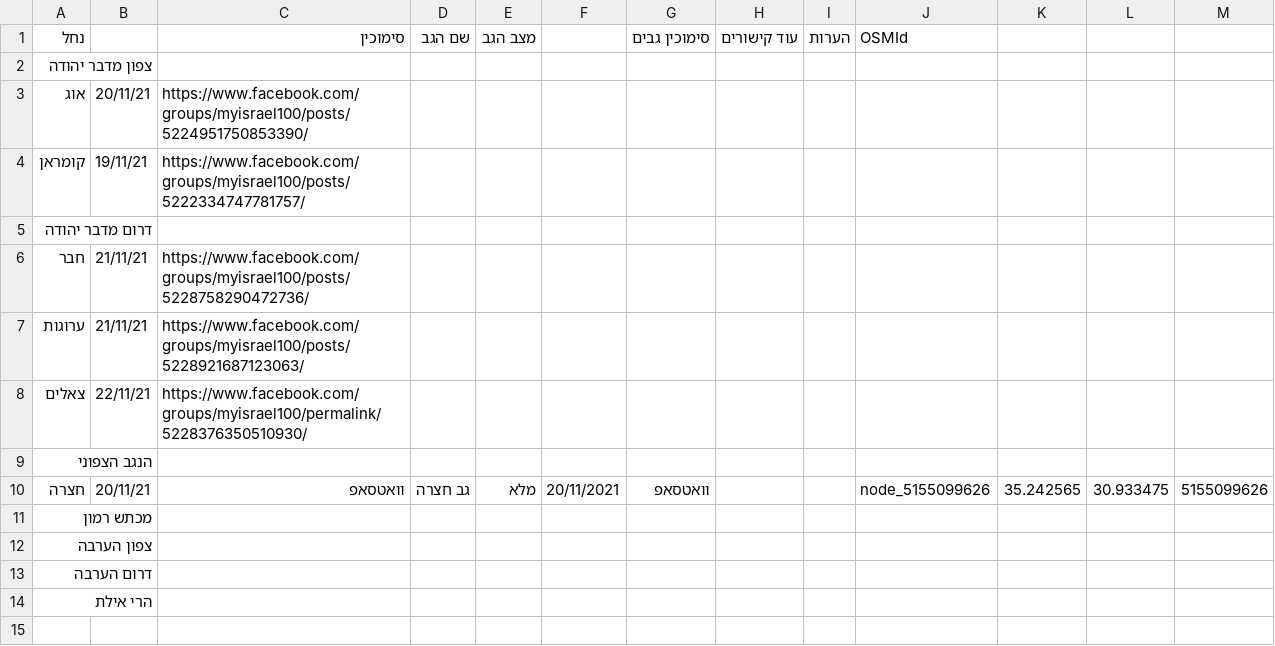
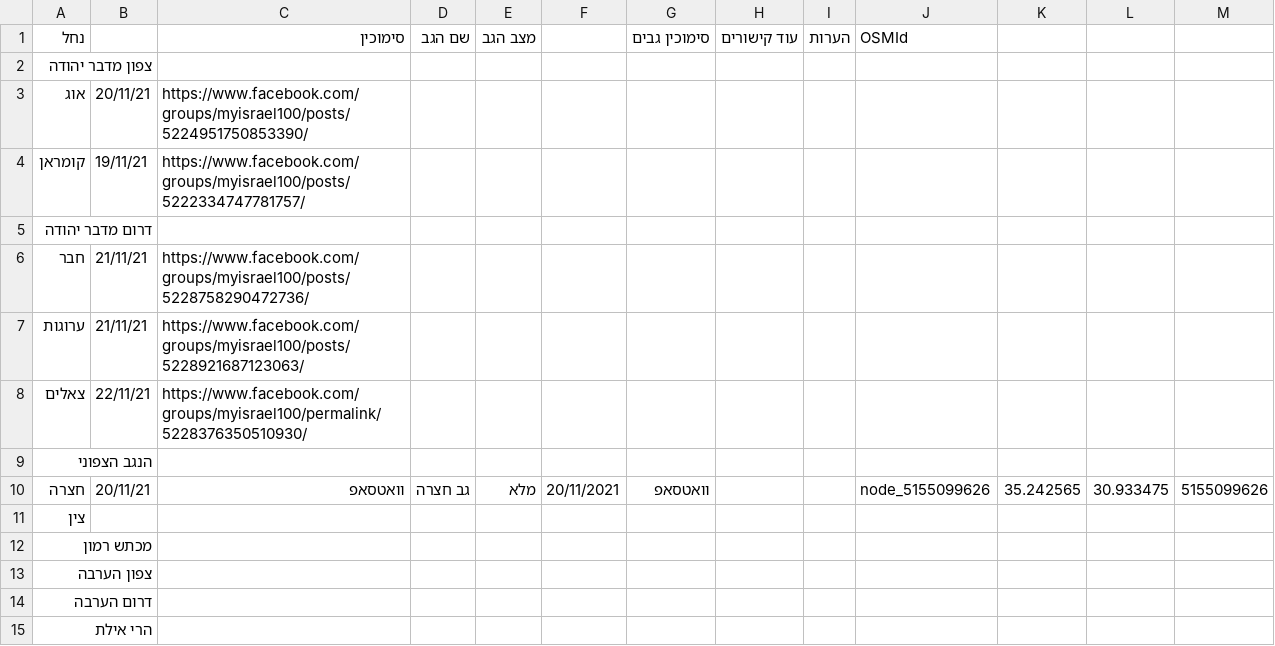
Before and after one commit to amiad/IHMGeoJSONWaterholes, a CSV file: floods.csv, drawn as a sheet; the diff names each change by its address in the sheet, - before the commit and + after, or states it on an @@ line.

Commit message:
update source.geojson 2021-11-21-17:39

```diff
--- a/floods.csv
+++ b/floods.csv
+row 11: צין
```
